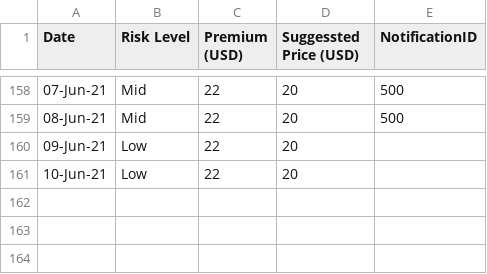
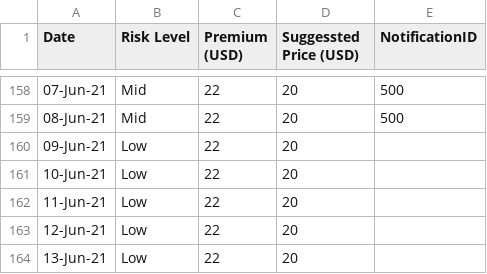
Before and after one commit to earling/us-west, a CSV file: us-west-2021-pricing.csv, drawn as a sheet; only a part is shown, gaps mark what is left out; the diff names each change by its address in the sheet, - before the commit and + after, or states it on an @@ line.

Commit message:
13-Jun-21,Low,22,20,

```diff
--- a/us-west-2021-pricing.csv
+++ b/us-west-2021-pricing.csv
+row 162: 11-Jun-21 | Low | 22 | 20
+row 163: 12-Jun-21 | Low | 22 | 20
+row 164: 13-Jun-21 | Low | 22 | 20
```
